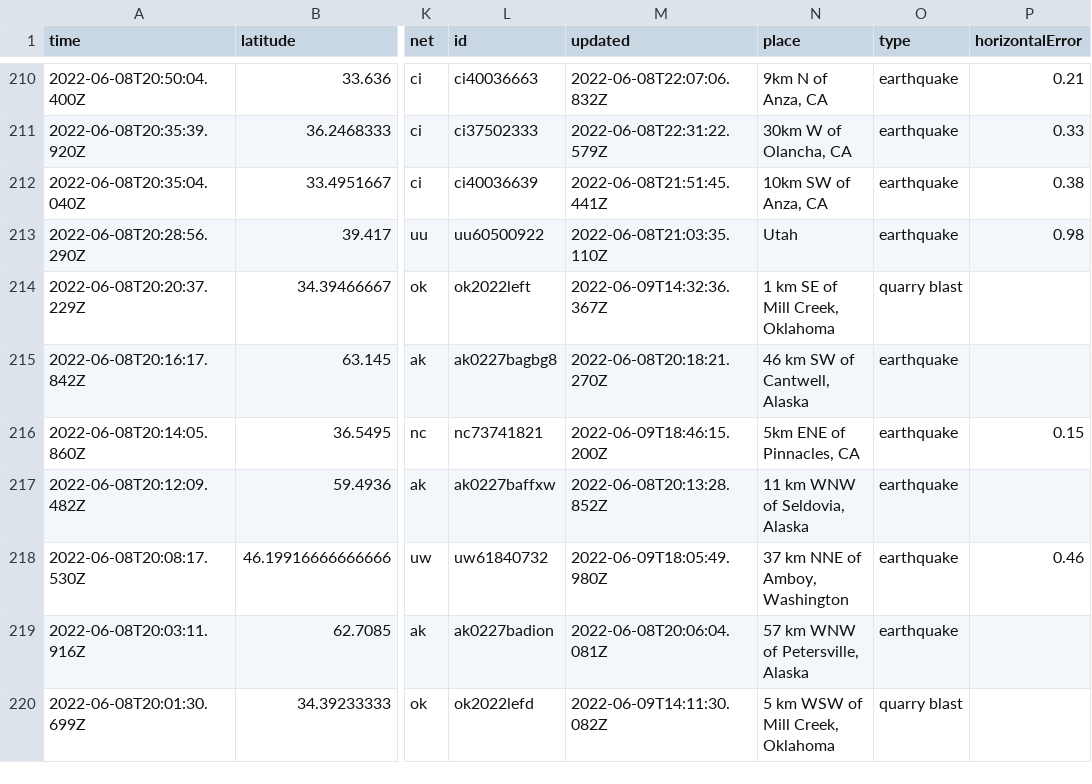
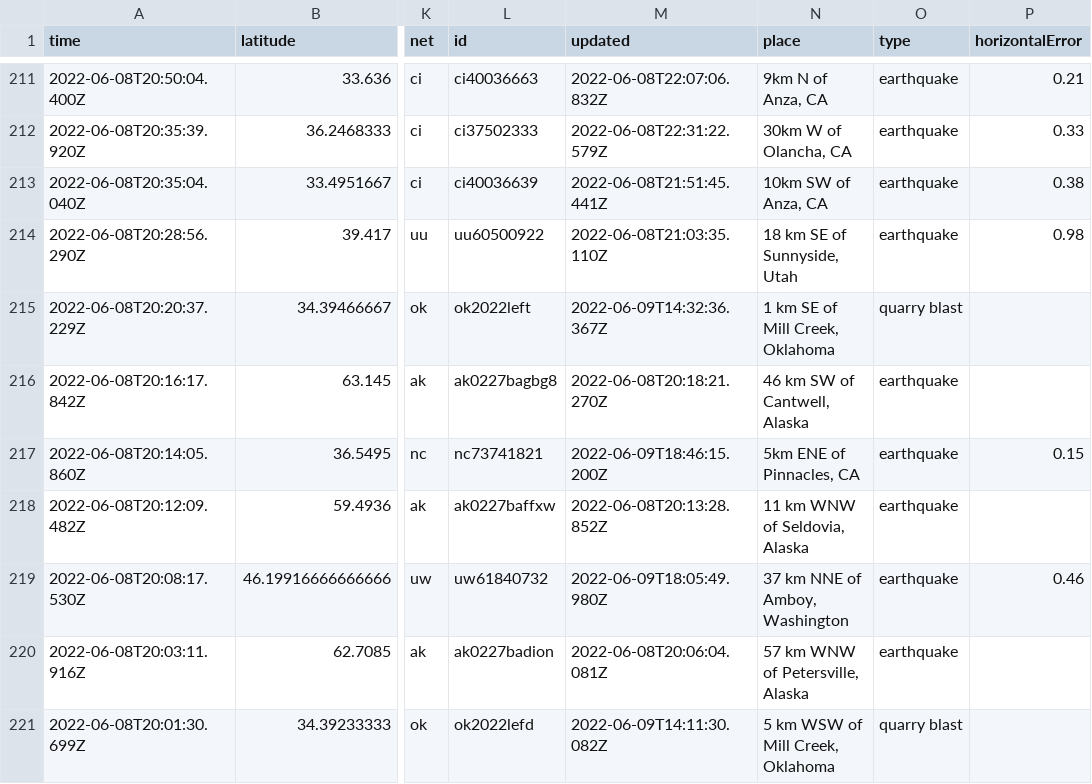
Before and after one commit to rthomasgannett/data-reporter-robot, a CSV file: usgs_current.csv, drawn as a sheet; only a part is shown, gaps mark what is left out; addresses are those after the commit; the diff covers the shown part only; the diff names each change by its address in the sheet, - before the commit and + after, or states it on an @@ line.

```diff
--- a/usgs_current.csv
+++ b/usgs_current.csv
-N214 (place): Utah
+N214 (place): 18 km SE of Sunnyside, Utah
```
Also changed, not shown: 1 added row, 3 removed rows and 5 edited cells elsewhere in this file.
